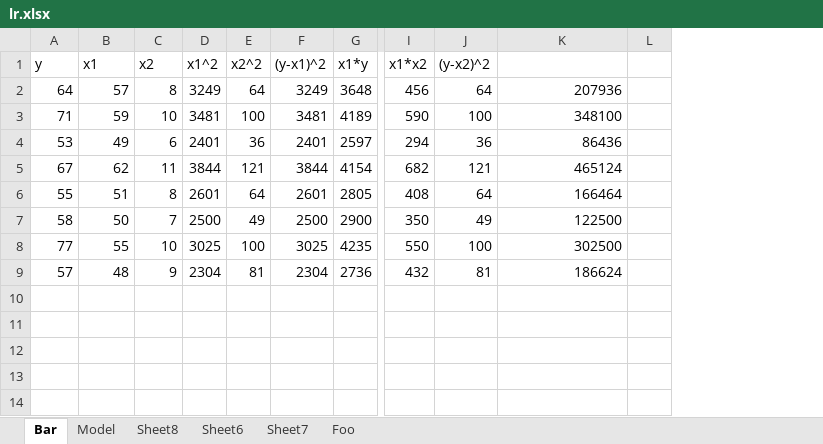
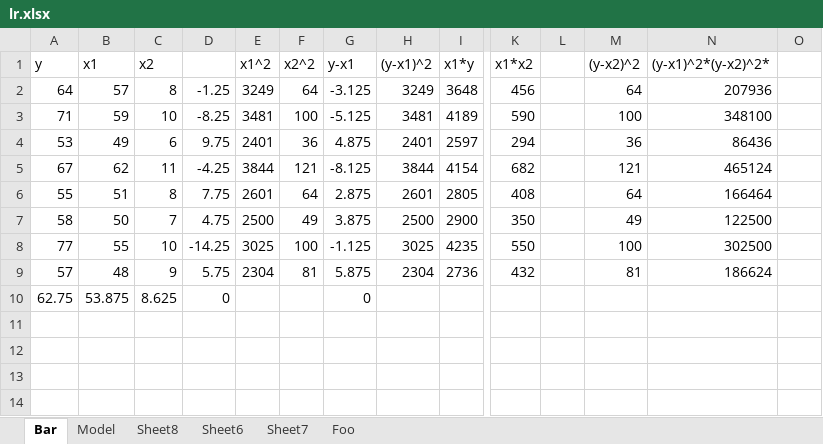
Before and after one commit to objeck/objeck-lang, an Excel workbook: programs/frameworks/neural/data/lr.xlsx, sheet Bar, drawn as a sheet; only a part is shown, gaps mark what is left out; values as stored, in another font and other column widths than the file's, no borders; addresses are those after the commit; rows hold the shown columns only; the diff names each change by its address in the sheet, - before the commit and + after, or states it on an @@ line.

Commit message:
wip

```diff
--- a/programs/frameworks/neural/data/lr.xlsx (sheet Bar)
+++ b/programs/frameworks/neural/data/lr.xlsx (sheet Bar)
+column D, rows 2-10: -1.25 | -8.25 | 9.75 | -4.25 | 7.75 | 4.75 | -14.25 | 5.75 | 0
+column G (y-x1), rows 2-10: -3.125 | -5.125 | 4.875 | -8.125 | 2.875 | 3.875 | -1.125 | 5.875 | 0
+column L, empty
-N1: (empty)
+N1: (y-x1)^2*(y-x2)^2*
-row 10: (empty)
+row 10: 62.75 | 53.875 | 8.625 | 0 |  |  | 0
```
Also changed, not shown: formulas that keep their value.
